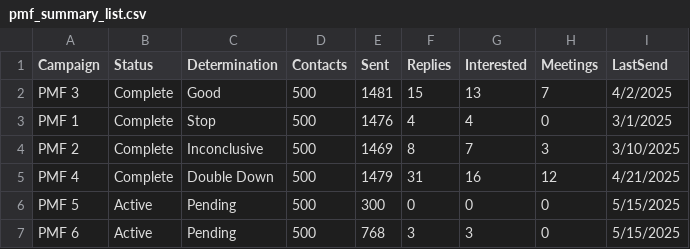
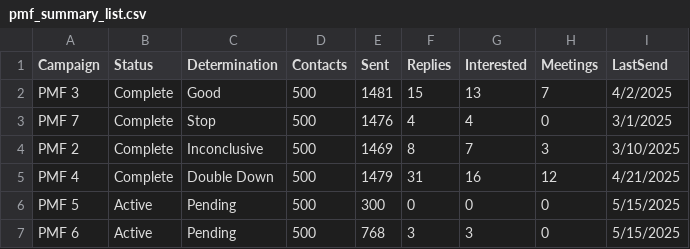
Before and after one commit to RevenueLensAI/revenuelens-dashboard-test-data, a CSV file: pmf_summary_list.csv, drawn as a sheet.

Commit message:
Test changes

```diff
--- a/pmf_summary_list.csv
+++ b/pmf_summary_list.csv
@@ -2,3 +2,3 @@ Campaign,Status,Determination,Contacts,Sent,Replies,Interested,Meetings,LastSend
 PMF 3,Complete,Good,500,1481,15,13,7,4/2/2025
-PMF 1,Complete,Stop,500,1476,4,4,0,3/1/2025
+PMF 7,Complete,Stop,500,1476,4,4,0,3/1/2025
 PMF 2,Complete,Inconclusive,500,1469,8,7,3,3/10/2025
```
